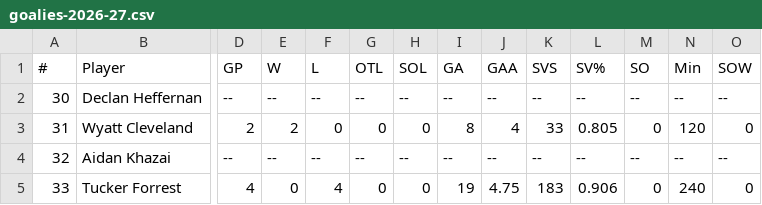
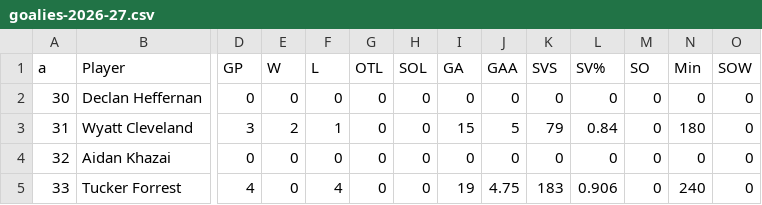
Before and after one commit to kyledbeene/vticehockey, a CSV file: stats/goalies-2026-27.csv, drawn as a sheet; only a part is shown, gaps mark what is left out; the diff names each change by its address in the sheet, - before the commit and + after, or states it on an @@ line.

```diff
--- a/stats/goalies-2026-27.csv
+++ b/stats/goalies-2026-27.csv
-A1: #
+A1: a
-D2 (GP): --
+D2 (GP): 0
-E2 (W): --
+E2 (W): 0
-F2 (L): --
+F2 (L): 0
-G2 (OTL): --
+G2 (OTL): 0
-H2 (SOL): --
+H2 (SOL): 0
-I2 (GA): --
+I2 (GA): 0
-J2 (GAA): --
+J2 (GAA): 0
-K2 (SVS): --
+K2 (SVS): 0
-L2 (SV%): --
+L2 (SV%): 0
-M2 (SO): --
+M2 (SO): 0
-N2 (Min): --
+N2 (Min): 0
-O2 (SOW): --
+O2 (SOW): 0
-D3 (GP): 2
+D3 (GP): 3
-F3 (L): 0
+F3 (L): 1
-I3 (GA): 8
+I3 (GA): 15
-J3 (GAA): 4
+J3 (GAA): 5
-K3 (SVS): 33
+K3 (SVS): 79
-L3 (SV%): 0.805
+L3 (SV%): 0.84
-N3 (Min): 120
+N3 (Min): 180
-D4 (GP): --
+D4 (GP): 0
-E4 (W): --
+E4 (W): 0
-F4 (L): --
+F4 (L): 0
-G4 (OTL): --
+G4 (OTL): 0
-H4 (SOL): --
+H4 (SOL): 0
-I4 (GA): --
+I4 (GA): 0
-J4 (GAA): --
+J4 (GAA): 0
-K4 (SVS): --
+K4 (SVS): 0
-L4 (SV%): --
+L4 (SV%): 0
-M4 (SO): --
+M4 (SO): 0
-N4 (Min): --
+N4 (Min): 0
-O4 (SOW): --
+O4 (SOW): 0
```
Also changed, not shown: stats/skaters-2026-27.csv.
